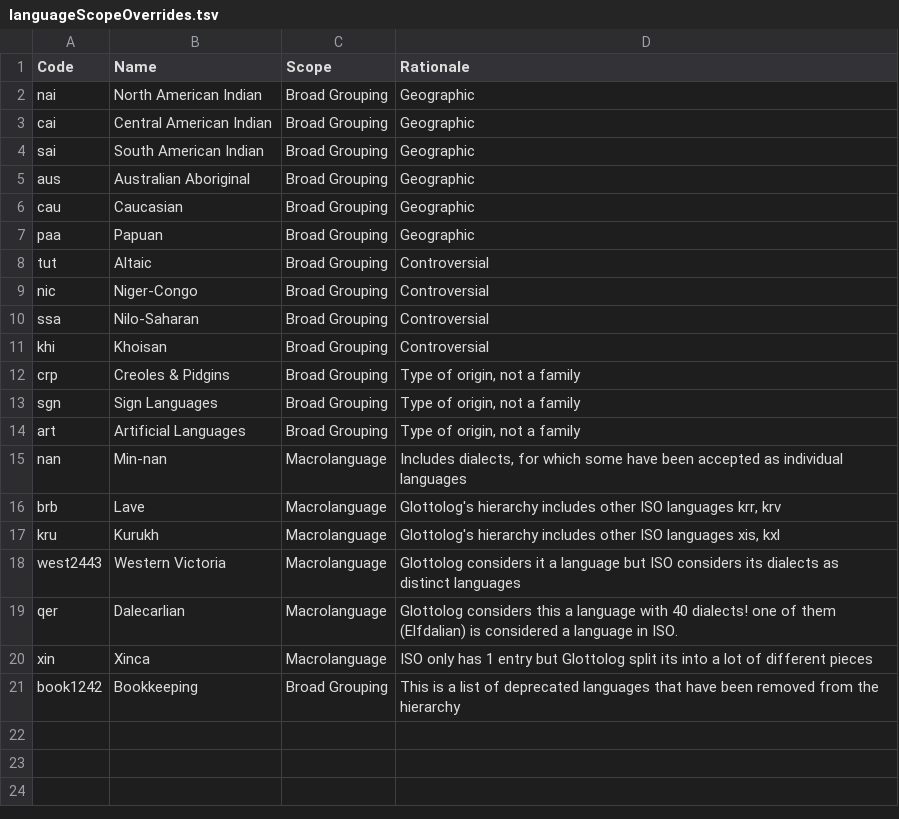
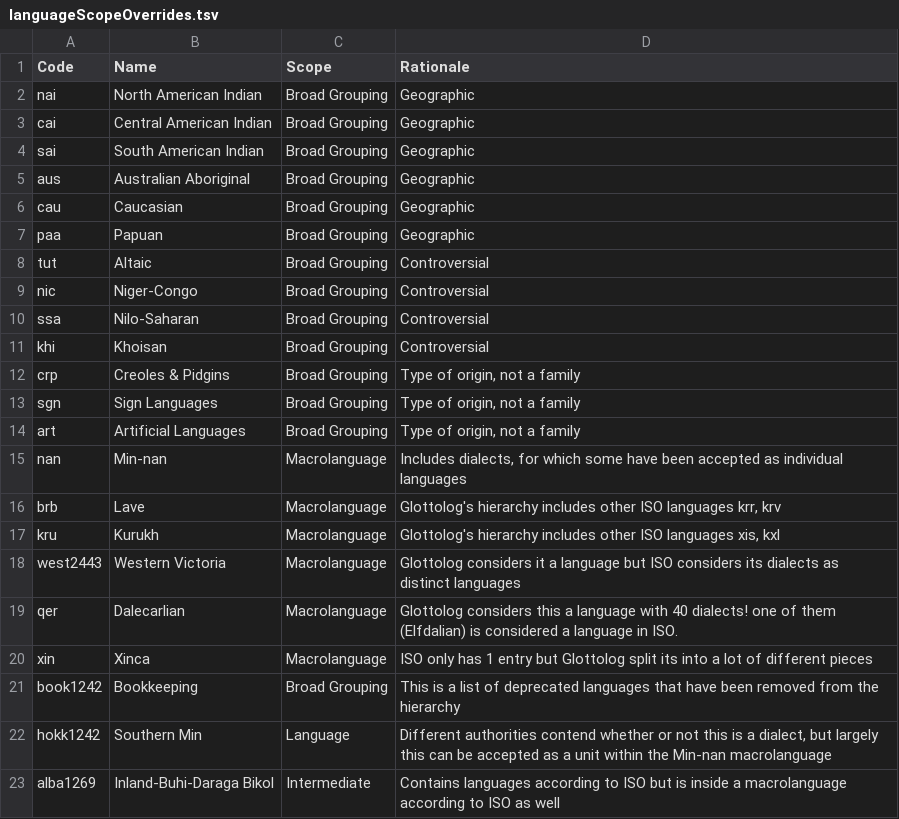
Before and after one commit to Translation-Commons/lang-nav, a TSV file: public/data/tc/languageScopeOverrides.tsv, drawn as a sheet.

Commit message:
Show Standard registers (#834)
Summary: After my macrolanguage talk at UTW 2026 I had some more clarity
about discussing how each macrolanguage contains many constituents, but
also has a standard register most dialect speakers write in.

### Changes

- User experience
- When seeing writing population for a macrolanguage, it also shows a
warning "most people writing this use the standard register"
  - Some improvements to the descendants table
  - Some improvements to how links are rendered for drawers
  - Standard registers visible in the main language table
- Logical changes
- Introduced a concept "EntityRef" that we'll play around with to make
things more compatible with APIs
- Data
- using data about macrolanguages & descendants, added a file
recognizing the standard registers of many macrolanguages
  - Some fixes to the scope overrides and 1 instance of the name Hokkien
- Refactors
  - n/a

Out of scope/Future work: Add data for standard registers when loading
techs since they are implicitly also supported in most cases.


### Screenshots
<img width="859" height="750" alt="Screenshot 2026-10-30 at 10 42 52"
src="https://github.com/user-attachments/assets/f836a508-ee74-45fa-8dbb-d15fd7ff64b9"
/>
<img width="630" height="361" alt="Screenshot 2026-10-30 at 10 43 01"
src="https://github.com/user-attachments/assets/3bae3d45-0593-48c9-8e51-498830db5b50"
/>
<img width="324" height="708" alt="Screenshot 2026-10-30 at 10 45 50"
src="https://github.com/user-attachments/assets/bf3983a7-a608-40eb-9401-9fe951c2a4e0"
/>

---------

Co-authored-by: conradarcturus <1616639+conradarcturus@users.noreply.github.com>
Co-authored-by: github-actions[bot] <41898282+github-actions[bot]@users.noreply.github.com>

```diff
--- a/public/data/tc/languageScopeOverrides.tsv
+++ b/public/data/tc/languageScopeOverrides.tsv
@@ -21 +21,3 @@ xin	Xinca	Macrolanguage	ISO only has 1 entry but Glottolog split its into a lot
 book1242	Bookkeeping	Broad Grouping	This is a list of deprecated languages that have been removed from the hierarchy
+hokk1242	Southern Min	Language	Different authorities contend whether or not this is a dialect, but largely this can be accepted as a unit within the Min-nan macrolanguage
+alba1269	Inland-Buhi-Daraga Bikol	Intermediate	Contains languages according to ISO but is inside a macrolanguage according to ISO as well
```
Also changed, not shown: public/data/census/axl/axl.sg.tsv, 26 other files.
